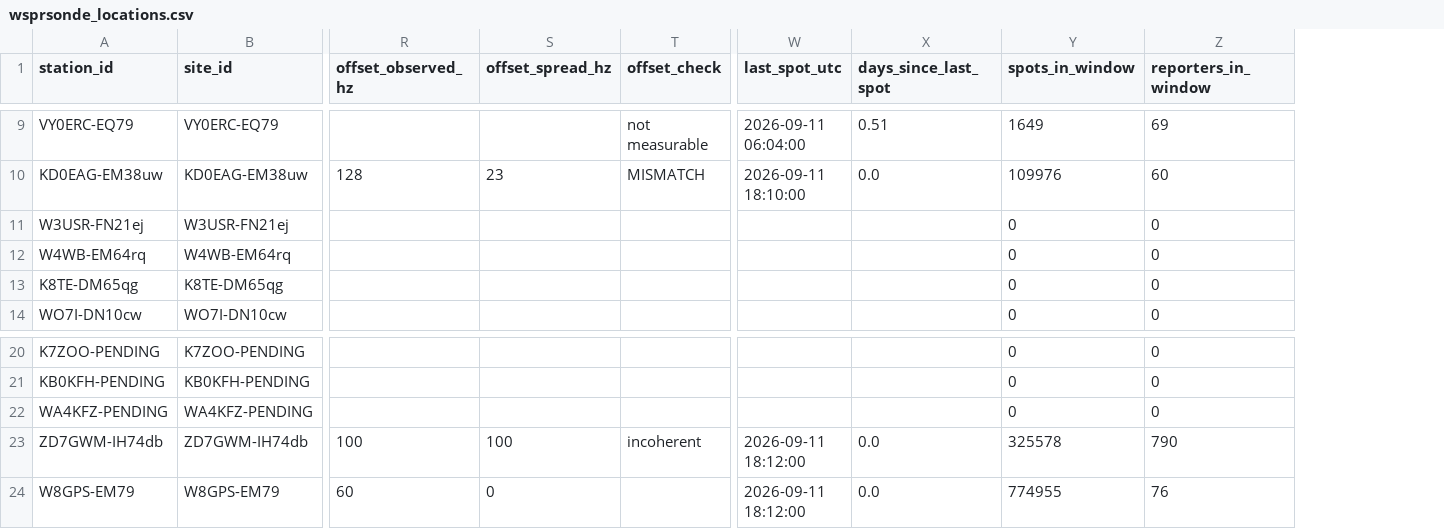
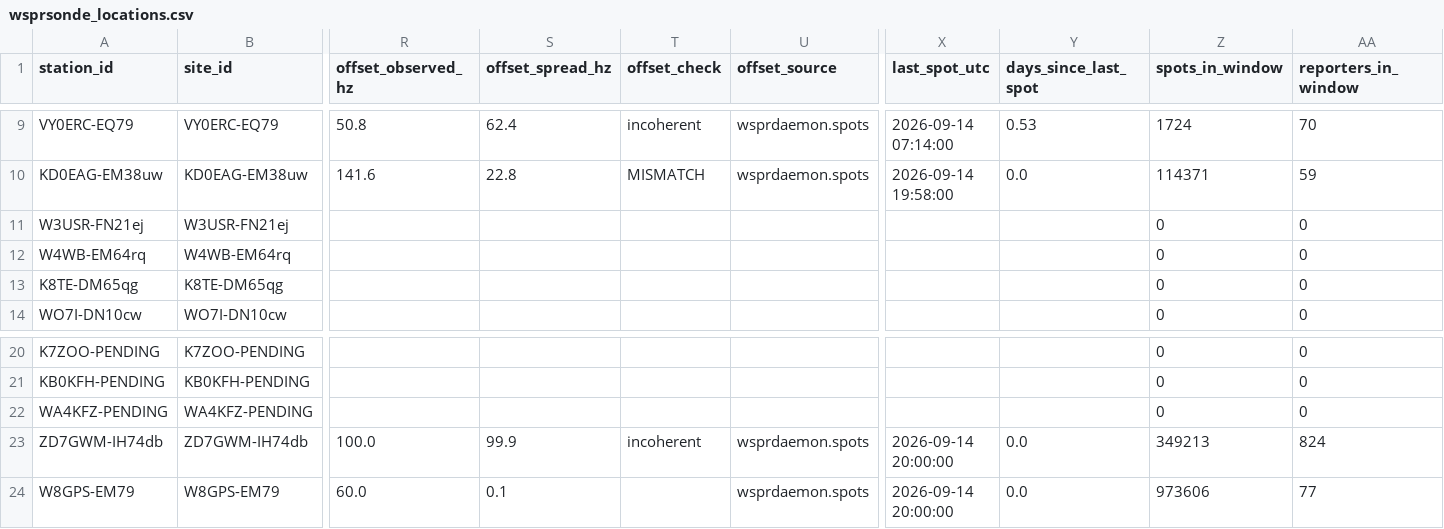
Before and after one commit to HamSCI/wsprsonde.hamsci.org, a CSV file: products/wsprsonde_locations.csv, drawn as a sheet; only a part is shown, gaps mark what is left out; addresses are those after the commit; the diff covers the shown part only; the diff names each change by its address in the sheet, - before the commit and + after, or states it on an @@ line.

```diff
--- a/products/wsprsonde_locations.csv
+++ b/products/wsprsonde_locations.csv
+column U (offset_source), rows 9-10: wsprdaemon.spots | wsprdaemon.spots; rows 23-24: wsprdaemon.spots | wsprdaemon.spots
-R9 (offset_observed_hz): (empty)
+R9 (offset_observed_hz): 50.8
-S9 (offset_spread_hz): (empty)
+S9 (offset_spread_hz): 62.4
-T9 (offset_check): not measurable
+T9 (offset_check): incoherent
-X9 (last_spot_utc): 2026-09-11 06:04:00
+X9 (last_spot_utc): 2026-09-14 07:14:00
-Y9 (days_since_last_spot): 0.51
+Y9 (days_since_last_spot): 0.53
-Z9 (spots_in_window): 1649
+Z9 (spots_in_window): 1724
-AA9 (reporters_in_window): 69
+AA9 (reporters_in_window): 70
-R10 (offset_observed_hz): 128
+R10 (offset_observed_hz): 141.6
-S10 (offset_spread_hz): 23
+S10 (offset_spread_hz): 22.8
-X10 (last_spot_utc): 2026-09-11 18:10:00
+X10 (last_spot_utc): 2026-09-14 19:58:00
-Z10 (spots_in_window): 109976
+Z10 (spots_in_window): 114371
-AA10 (reporters_in_window): 60
+AA10 (reporters_in_window): 59
-R23 (offset_observed_hz): 100
+R23 (offset_observed_hz): 100.0
-S23 (offset_spread_hz): 100
+S23 (offset_spread_hz): 99.9
-X23:X24 (last_spot_utc): 2026-09-11 18:12:00
+X23:X24 (last_spot_utc): 2026-09-14 20:00:00
-Z23 (spots_in_window): 325578
+Z23 (spots_in_window): 349213
-AA23 (reporters_in_window): 790
+AA23 (reporters_in_window): 824
-R24 (offset_observed_hz): 60
+R24 (offset_observed_hz): 60.0
-S24 (offset_spread_hz): 0
+S24 (offset_spread_hz): 0.1
-Z24 (spots_in_window): 774955
+Z24 (spots_in_window): 973606
-AA24 (reporters_in_window): 76
+AA24 (reporters_in_window): 77
```
Also changed, not shown: 37 edited cells elsewhere in this file, 10 other files.
